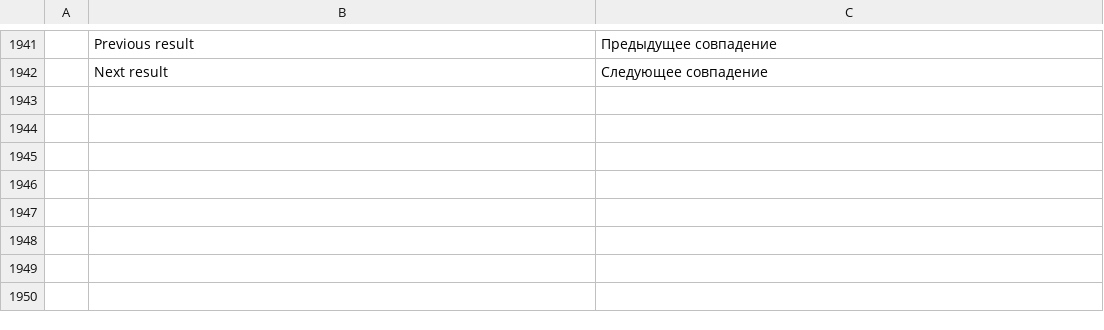
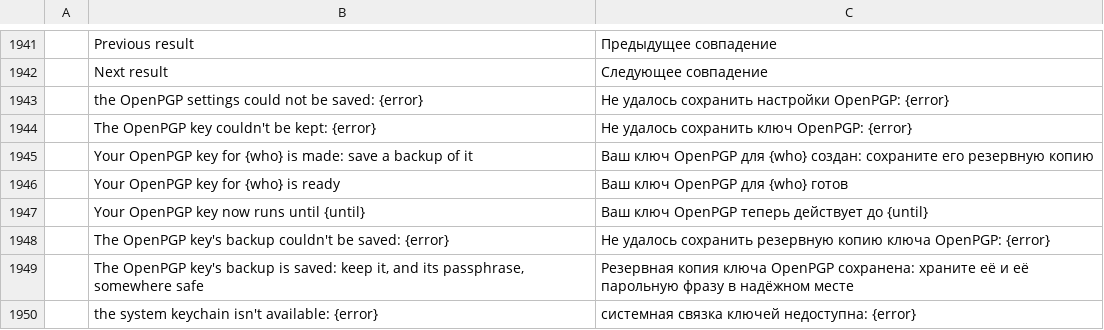
Before and after one commit to dgaudin/quatrelle, a TSV file: crates/ui-egui/src/i18n/ru.tsv, drawn as a sheet; only a part is shown, gaps mark what is left out; the diff names each change by its address in the sheet, - before the commit and + after, or states it on an @@ line.

```diff
--- a/crates/ui-egui/src/i18n/ru.tsv
+++ b/crates/ui-egui/src/i18n/ru.tsv
+row 1943:  | the OpenPGP settings could not be saved: {error} | Не удалось сохранить настройки OpenPGP: {error}
+row 1944:  | The OpenPGP key couldn't be kept: {error} | Не удалось сохранить ключ OpenPGP: {error}
+row 1945:  | Your OpenPGP key for {who} is made: save a backup of it | Ваш ключ OpenPGP для {who} создан: сохраните его резервную копию
+row 1946:  | Your OpenPGP key for {who} is ready | Ваш ключ OpenPGP для {who} готов
+row 1947:  | Your OpenPGP key now runs until {until} | Ваш ключ OpenPGP теперь действует до {until}
+row 1948:  | The OpenPGP key's backup couldn't be saved: {error} | Не удалось сохранить резервную копию ключа OpenPGP: {error}
+row 1949:  | The OpenPGP key's backup is saved: keep it, and its passphrase, somewhere safe | Резервная копия ключа OpenPGP сохранена: храните её и её парольную фразу в надёжном месте
+row 1950:  | the system keychain isn't available: {error} | системная связка ключей недоступна: {error}
```
Also changed, not shown: crates/ui-egui/src/i18n/ar.tsv, crates/ui-egui/src/i18n/de.tsv, 26 other files.
